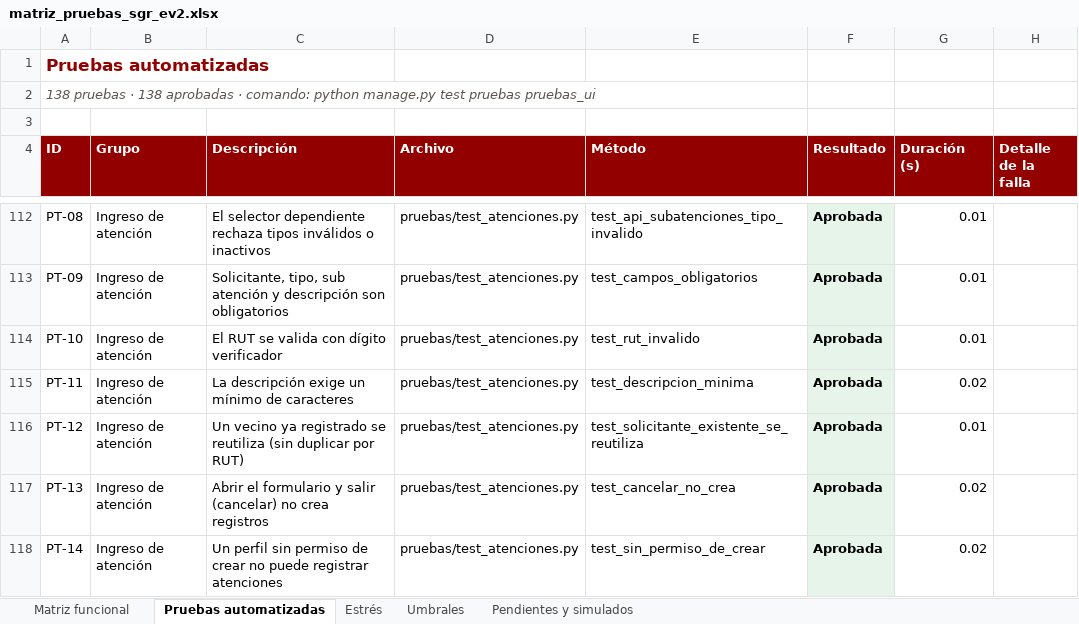
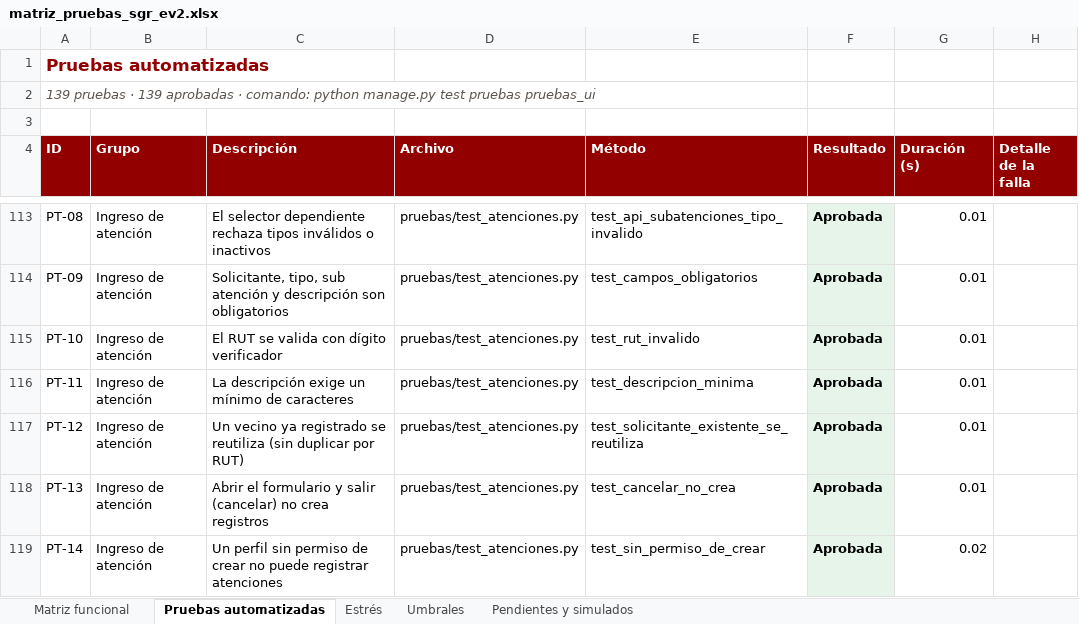
Before and after one commit to matias725/proyecto-integrado-, an Excel workbook: docs/pruebas/matriz_pruebas_sgr_ev2.xlsx, sheet Pruebas automatizadas, drawn as a sheet; only a part is shown, gaps mark what is left out; values as stored, in another font and other column widths than the file's, no borders; addresses are those after the commit; the diff covers the shown part only; the diff names each change by its address in the sheet, - before the commit and + after, or states it on an @@ line.

```diff
--- a/docs/pruebas/matriz_pruebas_sgr_ev2.xlsx (sheet Pruebas automatizadas)
+++ b/docs/pruebas/matriz_pruebas_sgr_ev2.xlsx (sheet Pruebas automatizadas)
-A2 (ID): 138 pruebas · 138 aprobadas ·…
+A2 (ID): 139 pruebas · 139 aprobadas ·…
-G116 (Duración (s)): 0.02
+G116 (Duración (s)): 0.01
-G118 (Duración (s)): 0.02
+G118 (Duración (s)): 0.01
```
Also changed, not shown: 1 added row and 21 edited cells elsewhere in this sheet, sheet Matriz funcional, 22 other files.
